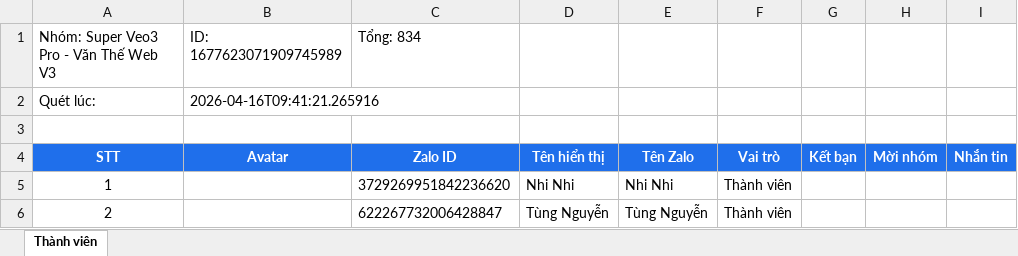
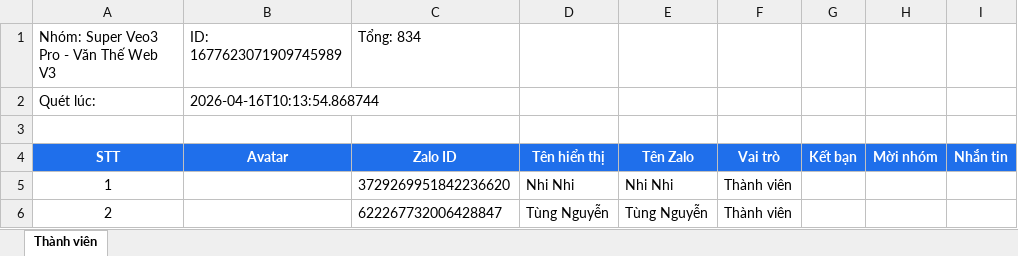
Before and after one commit to AnhNguyenEnogy/TOOL_ZALO, an Excel workbook: excel_data/Super Veo3 Pro - Văn Thế Web V3_1677623071909745989.xlsx, sheet Thành viên, drawn as a sheet; only a part is shown; values as stored, in another font and other column widths than the file's, no borders; the diff names each change by its address in the sheet, - before the commit and + after, or states it on an @@ line.

```diff
--- a/excel_data/Super Veo3 Pro - Văn Thế Web V3_1677623071909745989.xlsx (sheet Thành viên)
+++ b/excel_data/Super Veo3 Pro - Văn Thế Web V3_1677623071909745989.xlsx (sheet Thành viên)
-B2 (ID: 1677623071909745989): 2026-04-16T09:41:21.265916
+B2 (ID: 1677623071909745989): 2026-04-16T10:13:54.868744
```
Also changed, not shown: excel_data/Super Veo3 Pro - Văn Thế Web V3_3275190461859573671.xlsx, 8 other files.
